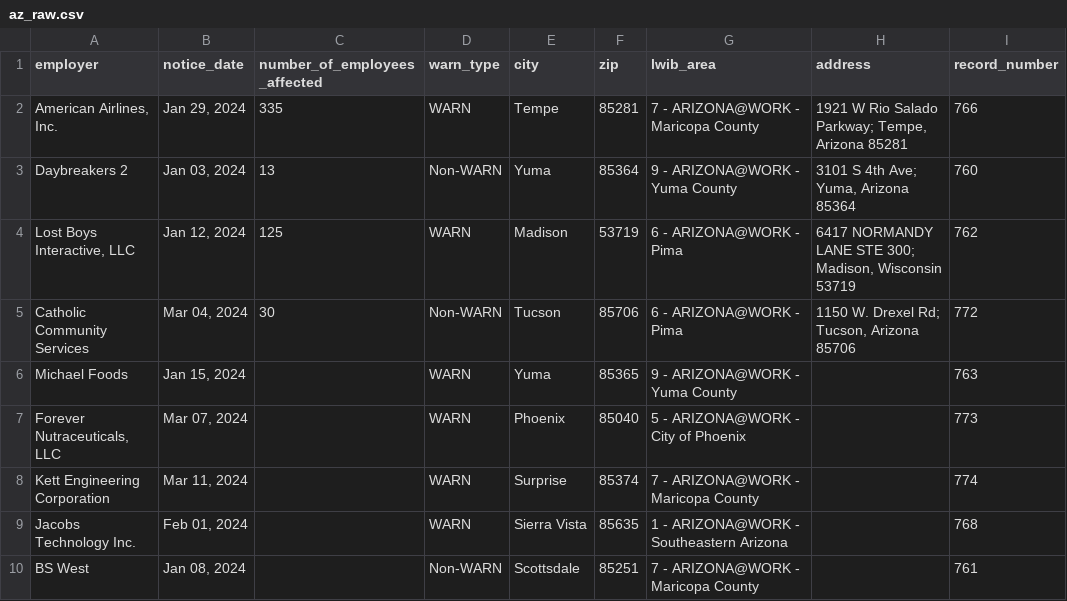
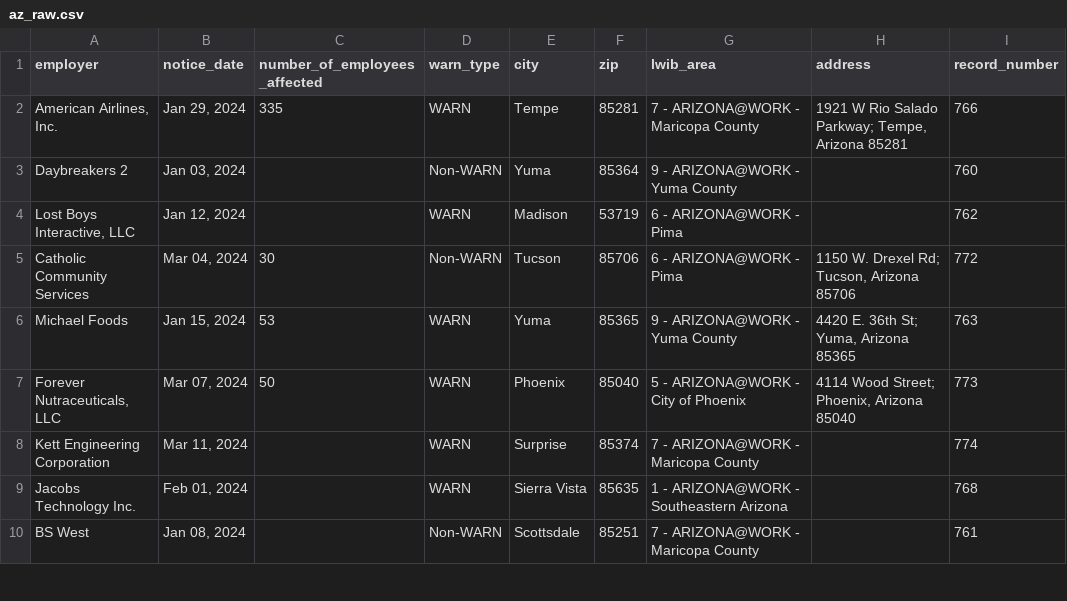
Before and after one commit to biglocalnews/layoff-watch, a CSV file: data/warn-scraper/cache/az_raw.csv, drawn as a sheet; only a part is shown; the diff covers the shown part only; the diff names each change by its address in the sheet, - before the commit and + after, or states it on an @@ line.

```diff
--- a/data/warn-scraper/cache/az_raw.csv
+++ b/data/warn-scraper/cache/az_raw.csv
-C3 (number_of_employees_affected): 13
+C3 (number_of_employees_affected): (empty)
-H3 (address): 3101 S 4th Ave; Yuma, Arizona 85364
+H3 (address): (empty)
-C4 (number_of_employees_affected): 125
+C4 (number_of_employees_affected): (empty)
-H4 (address): 6417 NORMANDY LANE STE 300; Madison, Wisconsin 53719
+H4 (address): (empty)
-C6 (number_of_employees_affected): (empty)
+C6 (number_of_employees_affected): 53
-H6 (address): (empty)
+H6 (address): 4420 E. 36th St; Yuma, Arizona 85365
-C7 (number_of_employees_affected): (empty)
+C7 (number_of_employees_affected): 50
-H7 (address): (empty)
+H7 (address): 4114 Wood Street; Phoenix, Arizona 85040
```
Also changed, not shown: 14 edited cells elsewhere in this file, data/warn-scraper/exports/az.csv, 15 other files.
